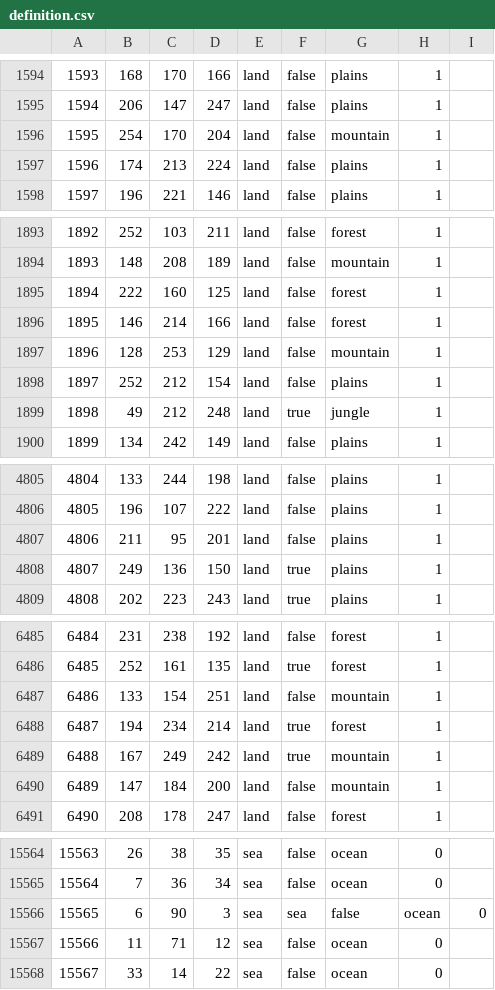
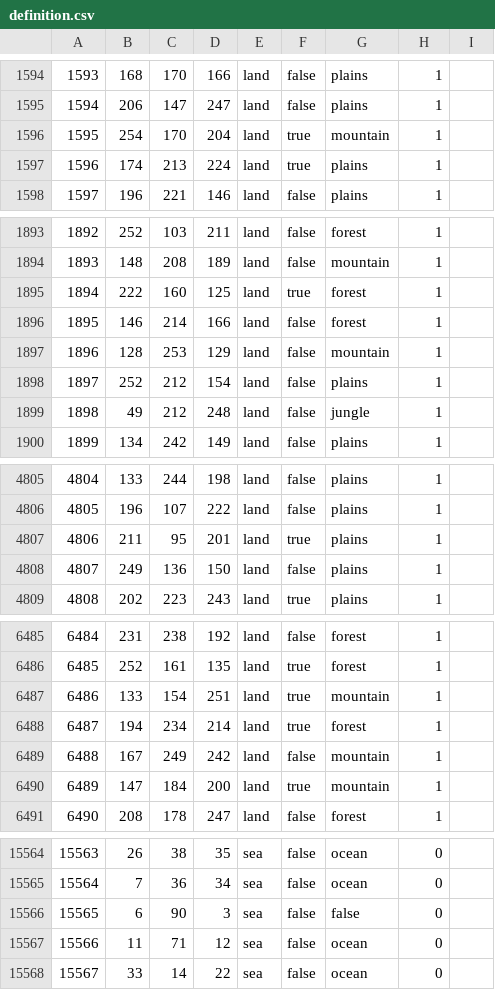
Before and after one commit to Ivysaur-Mrquestionmarks/epstein2020, a CSV file: map/definition.csv, drawn as a sheet; only a part is shown, gaps mark what is left out; the diff covers the shown part only.

Commit message:
Update definition.csv

```diff
--- a/map/definition.csv
+++ b/map/definition.csv
@@ -1595,4 +1595,4 @@
 1594;206;147;247;land;false;plains;1
-1595;254;170;204;land;false;mountain;1
-1596;174;213;224;land;false;plains;1
+1595;254;170;204;land;true;mountain;1
+1596;174;213;224;land;true;plains;1
 1597;196;221;146;land;false;plains;1
@@ -1894,3 +1894,3 @@
 1893;148;208;189;land;false;mountain;1
-1894;222;160;125;land;false;forest;1
+1894;222;160;125;land;true;forest;1
 1895;146;214;166;land;false;forest;1
@@ -1898,3 +1898,3 @@
 1897;252;212;154;land;false;plains;1
-1898;49;212;248;land;true;jungle;1
+1898;49;212;248;land;false;jungle;1
 1899;134;242;149;land;false;plains;1
@@ -4806,4 +4806,4 @@
 4805;196;107;222;land;false;plains;1
-4806;211;95;201;land;false;plains;1
-4807;249;136;150;land;true;plains;1
+4806;211;95;201;land;true;plains;1
+4807;249;136;150;land;false;plains;1
 4808;202;223;243;land;true;plains;1
@@ -6486,6 +6486,6 @@
 6485;252;161;135;land;true;forest;1
-6486;133;154;251;land;false;mountain;1
+6486;133;154;251;land;true;mountain;1
 6487;194;234;214;land;true;forest;1
-6488;167;249;242;land;true;mountain;1
-6489;147;184;200;land;false;mountain;1
+6488;167;249;242;land;false;mountain;1
+6489;147;184;200;land;true;mountain;1
 6490;208;178;247;land;false;forest;1
@@ -15565,3 +15565,3 @@
 15564;7;36;34;sea;false;ocean;0
-15565;6;90;3;sea;sea;false;ocean;0
+15565;6;90;3;sea;false;false;0
 15566;11;71;12;sea;false;ocean;0
```
Also changed, not shown: 143 edited cells elsewhere in this file.
